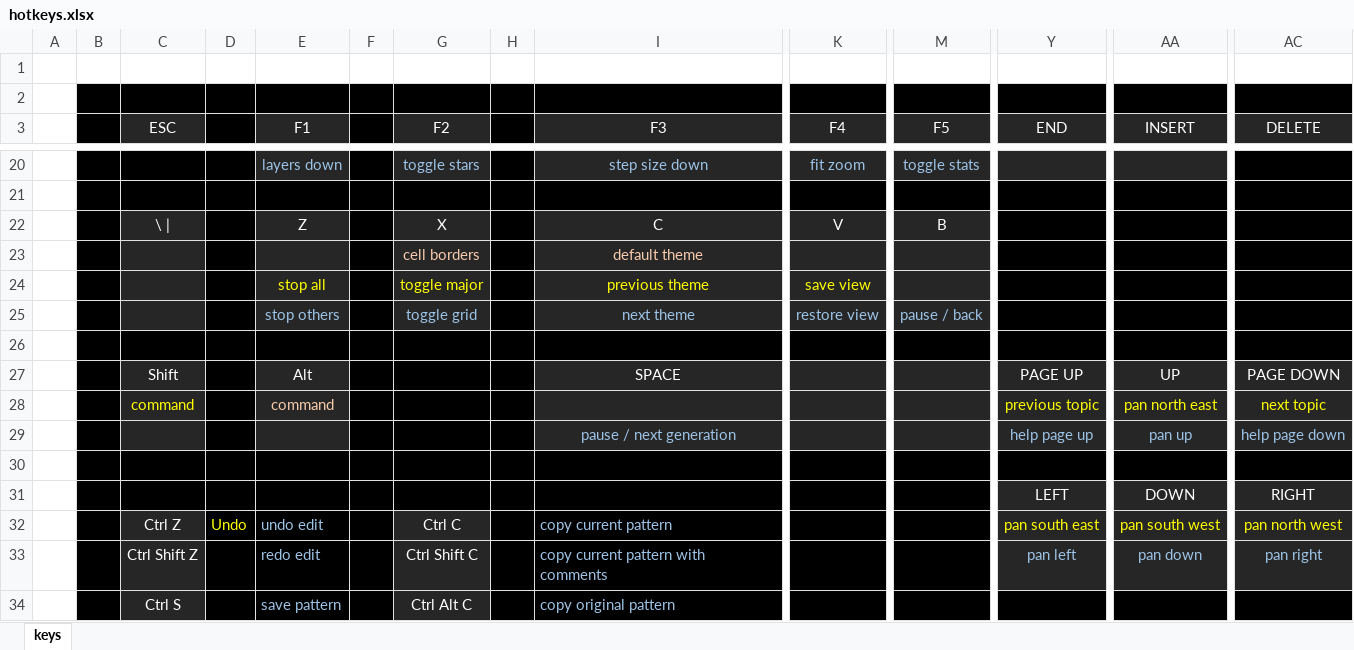
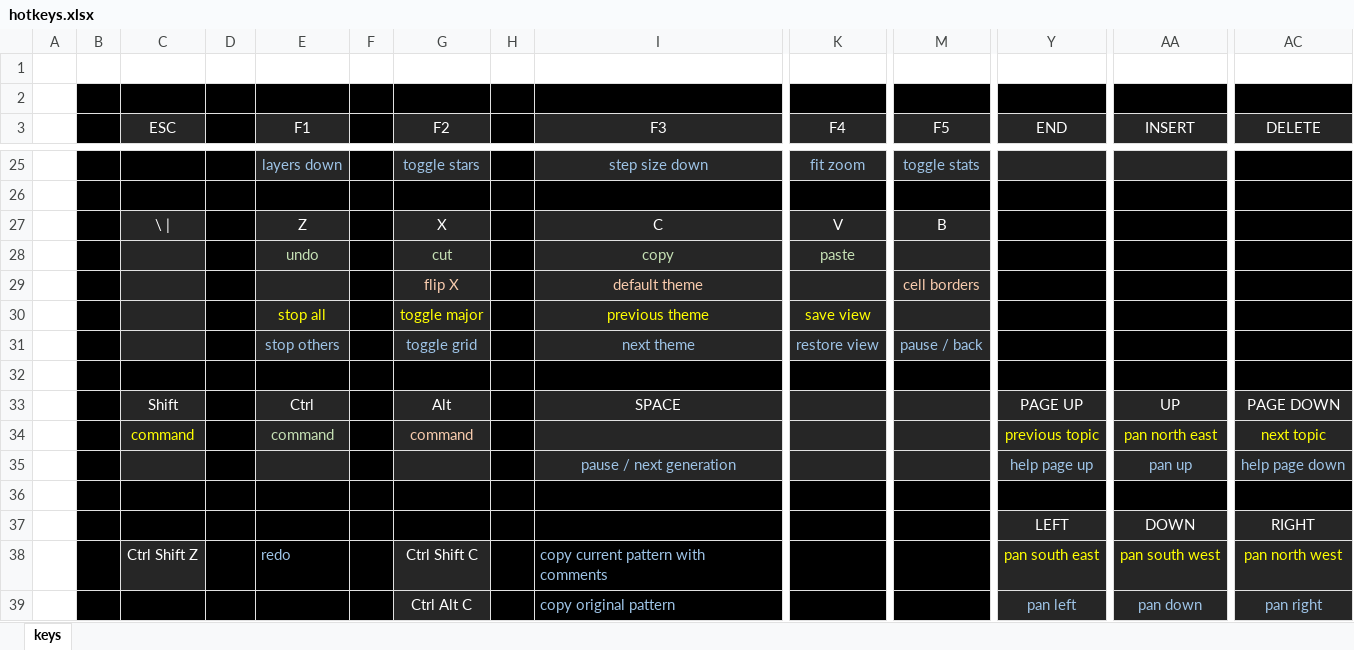
Before and after one commit to rowett/lifeviewer, an Excel workbook: images/hotkeys.xlsx, sheet keys, drawn as a sheet; only a part is shown, gaps mark what is left out; values as stored, in another font and other column widths than the file's, no borders; removed rows and columns are numbered as before the commit, all else as after; rows hold the shown columns only; the diff covers the shown part only; the diff names each change by its address in the sheet, - before the commit and + after, or states it on an @@ line.

Commit message:
added edit hotkeys, prevent selection rotation if result doesn't fit on grid, fix Help text wrapping

```diff
--- a/images/hotkeys.xlsx (sheet keys)
+++ b/images/hotkeys.xlsx (sheet keys)
+row 28:  |  |  |  | undo |  | cut |  | copy | paste
-G29 (F2): cell borders
+G29 (F2): flip X
-M29 (F5): (empty)
+M29 (F5): cell borders
-E33 (F1): Alt
+E33 (F1): Ctrl
-G33 (F2): (empty)
+G33 (F2): Alt
-G33:G35 fill: #000000
+G33:G35 fill: #262626
-E34 text colour: #F8CBAD
+E34 text colour: #C5E0B4
-G34 (F2): (empty)
+G34 (F2): command
-row 32:  |  | Ctrl Z | Undo | undo edit |  | Ctrl C |  | copy current pattern |  |  | pan south east | pan south west | pan north west
-E38 (F1): redo edit
+E38 (F1): redo
-Y38 (END): pan left
+Y38 (END): pan south east
-Y38 text colour: #9DC3E6
+Y38 text colour: #FFFF00
-AA38 (INSERT): pan down
+AA38 (INSERT): pan south west
-AA38 text colour: #9DC3E6
+AA38 text colour: #FFFF00
-AC38 (DELETE): pan right
+AC38 (DELETE): pan north west
-AC38 text colour: #9DC3E6
+AC38 text colour: #FFFF00
-row 34:  |  | Ctrl S | Redo | save pattern |  | Ctrl Alt C |  | copy original pattern
+row 39:  |  |  |  |  |  | Ctrl Alt C |  | copy original pattern |  |  | pan left | pan down | pan right
```
Also changed, not shown: 5 added rows and 4 edited cells elsewhere in this sheet, 4 other files.
